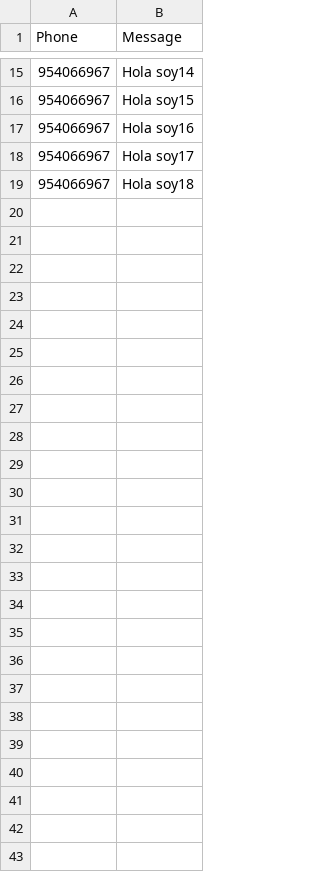
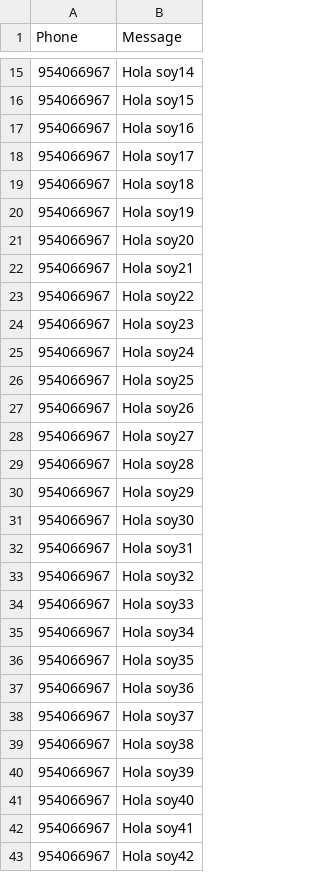
Before and after one commit to Jeandev-z/ListaCSVtoSMS, a CSV file: 66666.csv, drawn as a sheet; only a part is shown, gaps mark what is left out.

Commit message:
Update 66666.csv

```diff
--- a/66666.csv
+++ b/66666.csv
@@ -19 +19,25 @@ Phone,Message
 954066967,Hola soy18
+954066967,Hola soy19
+954066967,Hola soy20
+954066967,Hola soy21
+954066967,Hola soy22
+954066967,Hola soy23
+954066967,Hola soy24
+954066967,Hola soy25
+954066967,Hola soy26
+954066967,Hola soy27
+954066967,Hola soy28
+954066967,Hola soy29
+954066967,Hola soy30
+954066967,Hola soy31
+954066967,Hola soy32
+954066967,Hola soy33
+954066967,Hola soy34
+954066967,Hola soy35
+954066967,Hola soy36
+954066967,Hola soy37
+954066967,Hola soy38
+954066967,Hola soy39
+954066967,Hola soy40
+954066967,Hola soy41
+954066967,Hola soy42
```
